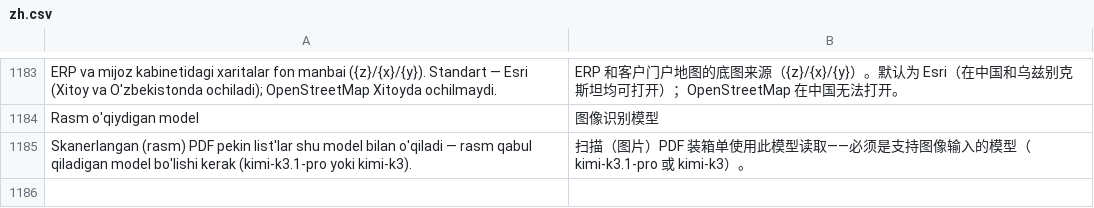
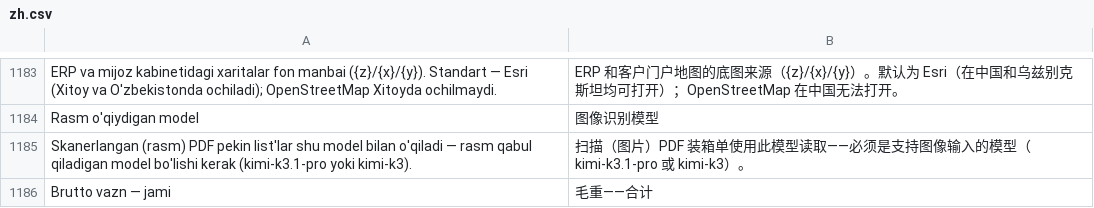
Before and after one commit to dividendgroupllc/logistika, a CSV file: logistika/translations/zh.csv, drawn as a sheet; only a part is shown, gaps mark what is left out; the diff names each change by its address in the sheet, - before the commit and + after, or states it on an @@ line.

```diff
--- a/logistika/translations/zh.csv
+++ b/logistika/translations/zh.csv
+row 1186: Brutto vazn — jami | 毛重——合计
```
Also changed, not shown: logistika/translations/ru.csv, 5 other files.
